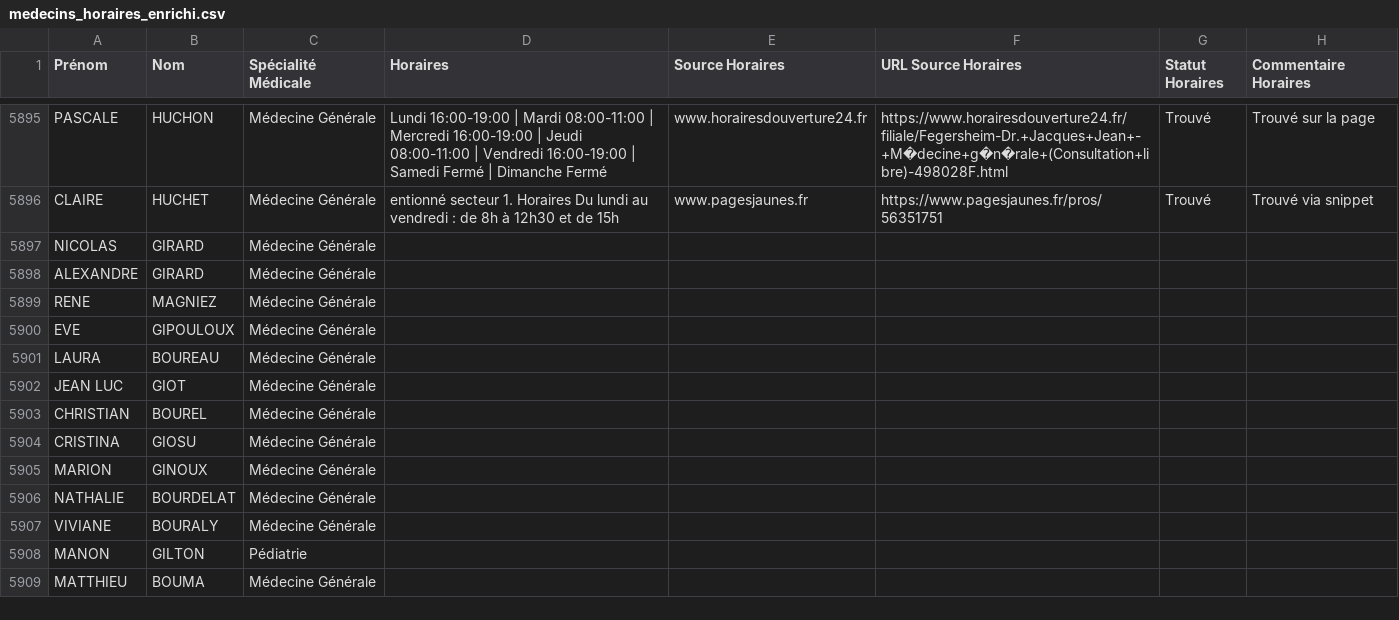
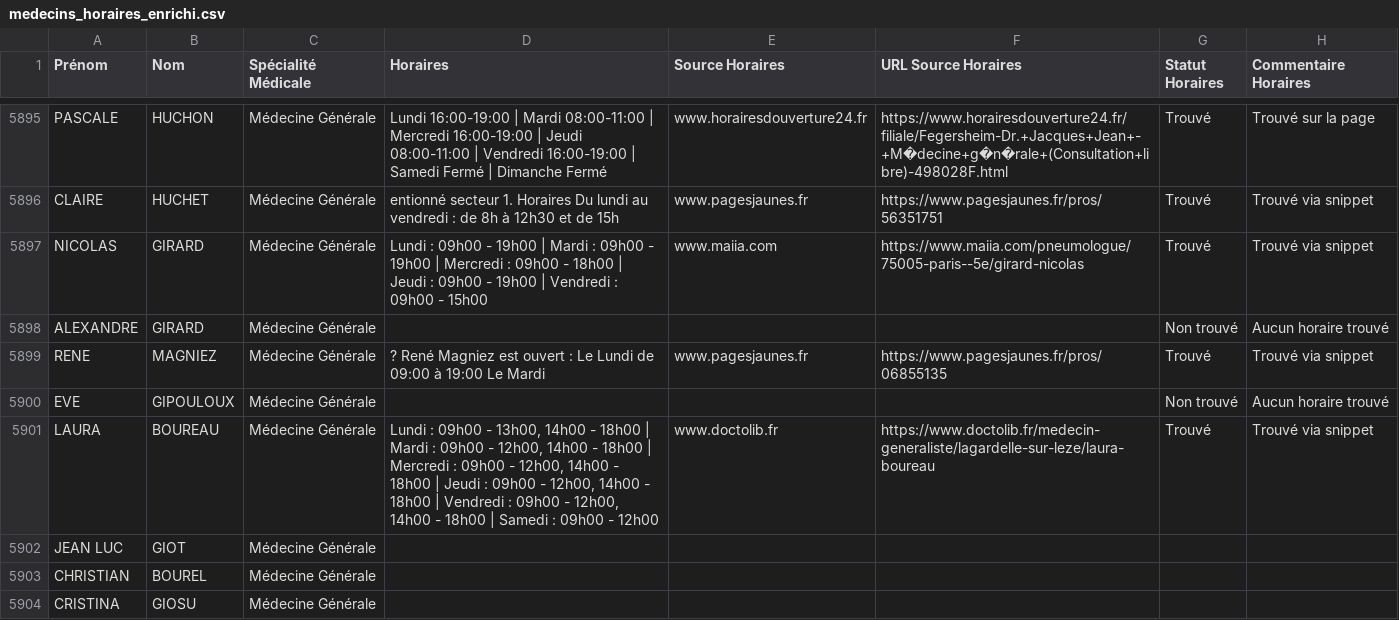
Before and after one commit to tsimokaza01-source/URL-7, a CSV file: medecins_horaires_enrichi.csv, drawn as a sheet; only a part is shown, gaps mark what is left out; the shorter side is filled out with more unchanged rows.

```diff
--- a/medecins_horaires_enrichi.csv
+++ b/medecins_horaires_enrichi.csv
@@ -5896,7 +5896,7 @@ PASCALE;HUCHON;Médecine Générale;Lundi 16:00-19:00 | Mardi 08:00-11:00 | Merc
 CLAIRE;HUCHET;Médecine Générale;entionné secteur 1. Horaires Du lundi au vendredi : de 8h à 12h30 et de 15h;www.pagesjaunes.fr;https://www.pagesjaunes.fr/pros/56351751;Trouvé;Trouvé via snippet
-NICOLAS;GIRARD;Médecine Générale;;;;;
-ALEXANDRE;GIRARD;Médecine Générale;;;;;
-RENE;MAGNIEZ;Médecine Générale;;;;;
-EVE;GIPOULOUX;Médecine Générale;;;;;
-LAURA;BOUREAU;Médecine Générale;;;;;
+NICOLAS;GIRARD;Médecine Générale;Lundi : 09h00 - 19h00 | Mardi : 09h00 - 19h00 | Mercredi : 09h00 - 18h00 | Jeudi : 09h00 - 19h00 | Vendredi : 09h00 - 15h00;www.maiia.com;https://www.maiia.com/pneumologue/75005-paris--5e/girard-nicolas;Trouvé;Trouvé via snippet
+ALEXANDRE;GIRARD;Médecine Générale;;;;Non trouvé;Aucun horaire trouvé
+RENE;MAGNIEZ;Médecine Générale;? René Magniez est ouvert : Le Lundi de 09:00 à 19:00 Le Mardi;www.pagesjaunes.fr;https://www.pagesjaunes.fr/pros/06855135;Trouvé;Trouvé via snippet
+EVE;GIPOULOUX;Médecine Générale;;;;Non trouvé;Aucun horaire trouvé
+LAURA;BOUREAU;Médecine Générale;Lundi : 09h00 - 13h00, 14h00 - 18h00 | Mardi : 09h00 - 12h00, 14h00 - 18h00 | Mercredi : 09h00 - 12h00, 14h00 - 18h00 | Jeudi : 09h00 - 12h00, 14h00 - 18h00 | Vendredi : 09h00 - 12h00, 14h00 - 18h00 | Samedi : 09h00 - 12h00;www.doctolib.fr;https://www.doctolib.fr/medecin-generaliste/lagardelle-sur-leze/laura-boureau;Trouvé;Trouvé via snippet
 JEAN LUC;GIOT;Médecine Générale;;;;;
```
